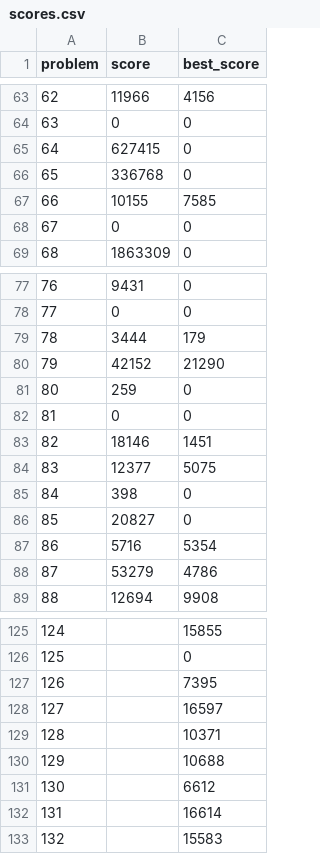
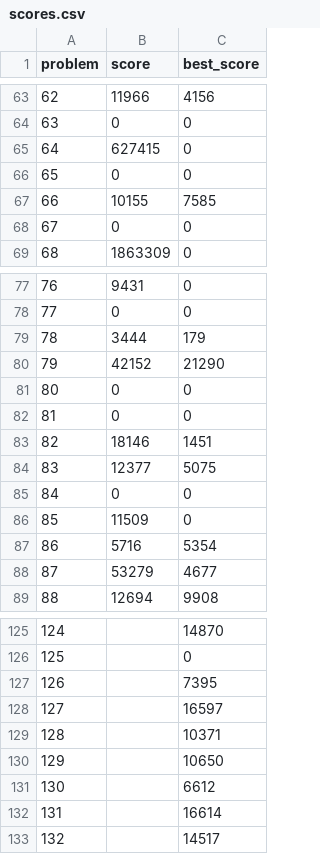
Before and after one commit to closedandrestricted/icfpc2021, a CSV file: submitter/scores.csv, drawn as a sheet; only a part is shown, gaps mark what is left out; the diff covers the shown part only.

```diff
--- a/submitter/scores.csv
+++ b/submitter/scores.csv
@@ -65,3 +65,3 @@ problem,score,best_score
 64,627415,0
-65,336768,0
+65,0,0
 66,10155,7585
@@ -80,3 +80,3 @@ problem,score,best_score
 79,42152,21290
-80,259,0
+80,0,0
 81,0,0
@@ -84,6 +84,6 @@ problem,score,best_score
 83,12377,5075
-84,398,0
-85,20827,0
+84,0,0
+85,11509,0
 86,5716,5354
-87,53279,4786
+87,53279,4677
 88,12694,9908
@@ -125,2 +125,2 @@ problem,score,best_score
-124,,15855
+124,,14870
 125,,0
@@ -129,5 +129,5 @@ problem,score,best_score
 128,,10371
-129,,10688
+129,,10650
 130,,6612
 131,,16614
-132,,15583
+132,,14517
```
Also changed, not shown: 15 edited cells elsewhere in this file, 1 other file.
